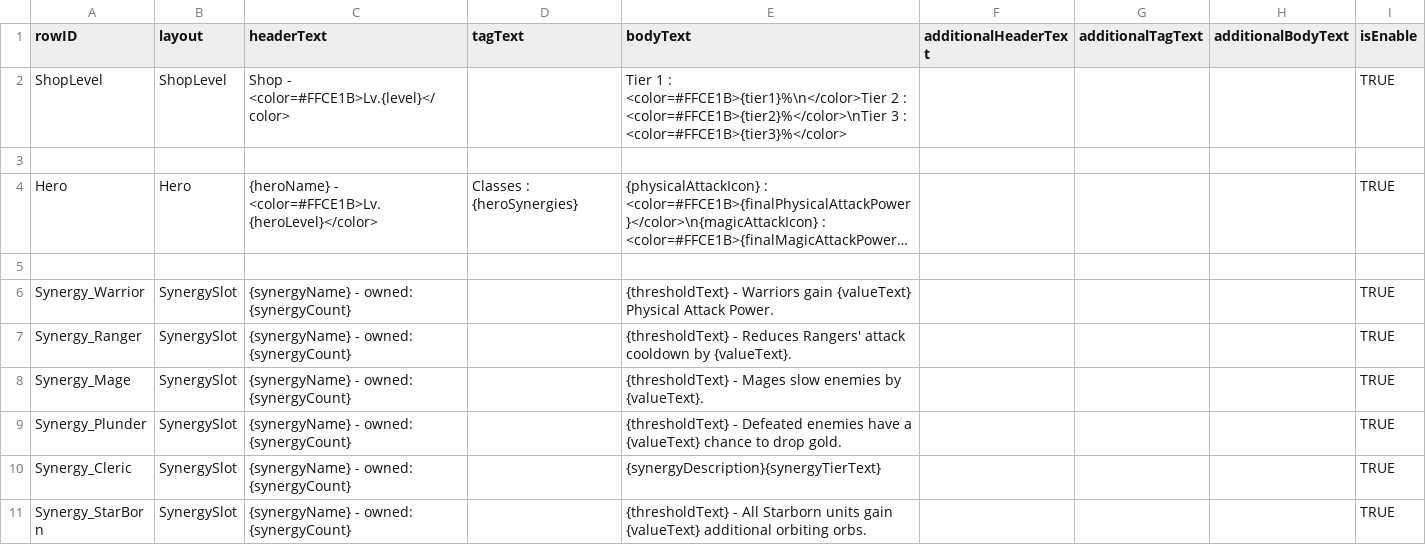
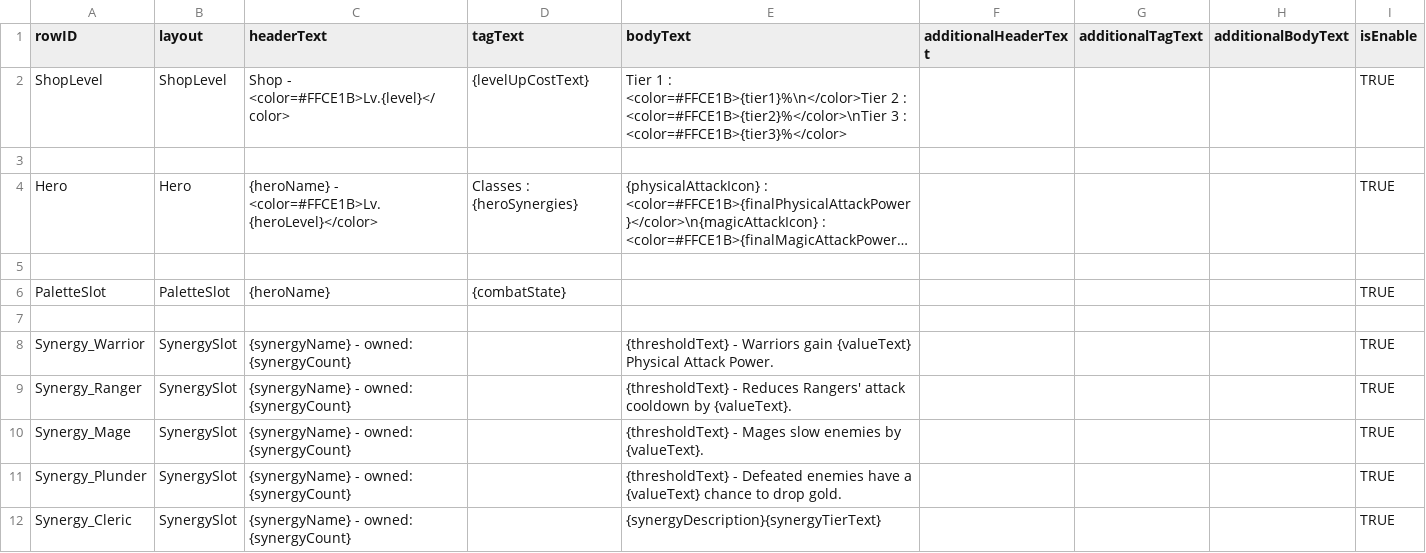
Before and after one commit to jxng-min/PNTD, a CSV file: Assets/Resources/DataTables/Global/DT_Tooltip.csv, drawn as a sheet; only a part is shown; the shorter side is filled out with more unchanged rows; long unchanged cells end in …; the diff names each change by its address in the sheet, - before the commit and + after, or states it on an @@ line.

```diff
--- a/Assets/Resources/DataTables/Global/DT_Tooltip.csv
+++ b/Assets/Resources/DataTables/Global/DT_Tooltip.csv
-D2 (tagText): (empty)
+D2 (tagText): {levelUpCostText}
+row 5: (empty)
+row 6: PaletteSlot | PaletteSlot | {heroName} | {combatState} |  |  |  |  | TRUE
```
Also changed, not shown: Assets/Resources/DataTables/Global/DT_Sound.csv, Assets/Resources/DataTables/Lobby/DT_SynergyTier.csv, 25 other files.
